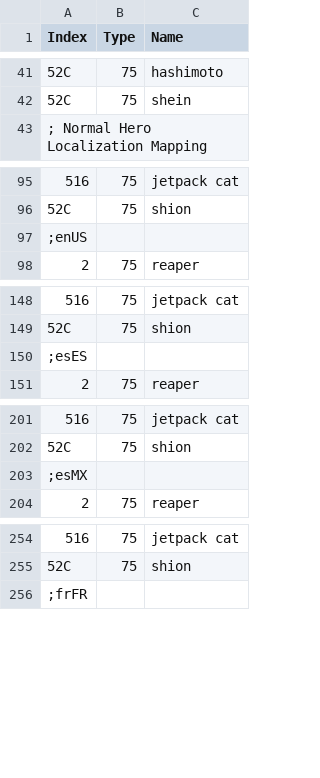
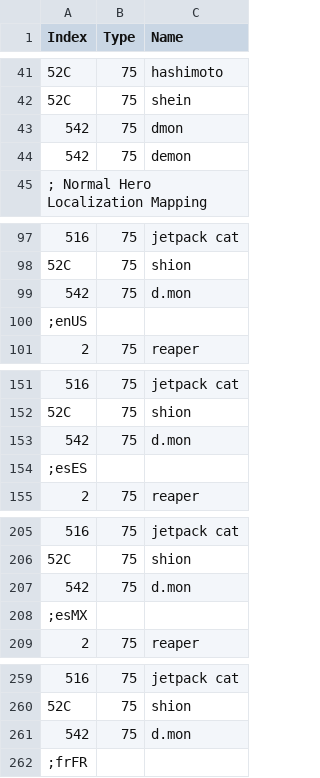
Before and after one commit to overtools/OWLib, a CSV file: DataTool/Static/LocalizedNamesMapping.csv, drawn as a sheet; only a part is shown, gaps mark what is left out; the diff covers the shown part only; the diff names each change by its address in the sheet, - before the commit and + after, or states it on an @@ line.

```diff
--- a/DataTool/Static/LocalizedNamesMapping.csv
+++ b/DataTool/Static/LocalizedNamesMapping.csv
+row 43: 542 | 75 | dmon
+row 44: 542 | 75 | demon
+row 99: 542 | 75 | d.mon
+row 153: 542 | 75 | d.mon
+row 207: 542 | 75 | d.mon
+row 261: 542 | 75 | d.mon
```
Also changed, not shown: 11 added rows elsewhere in this file, DataTool/Static/GUIDNames.csv, 3 other files.
